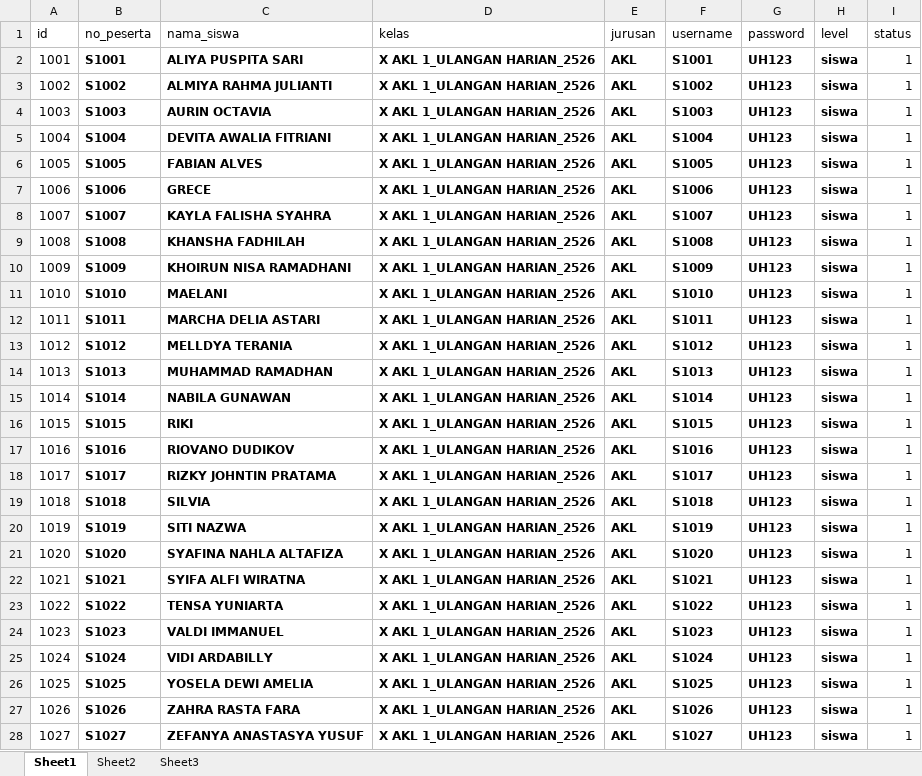
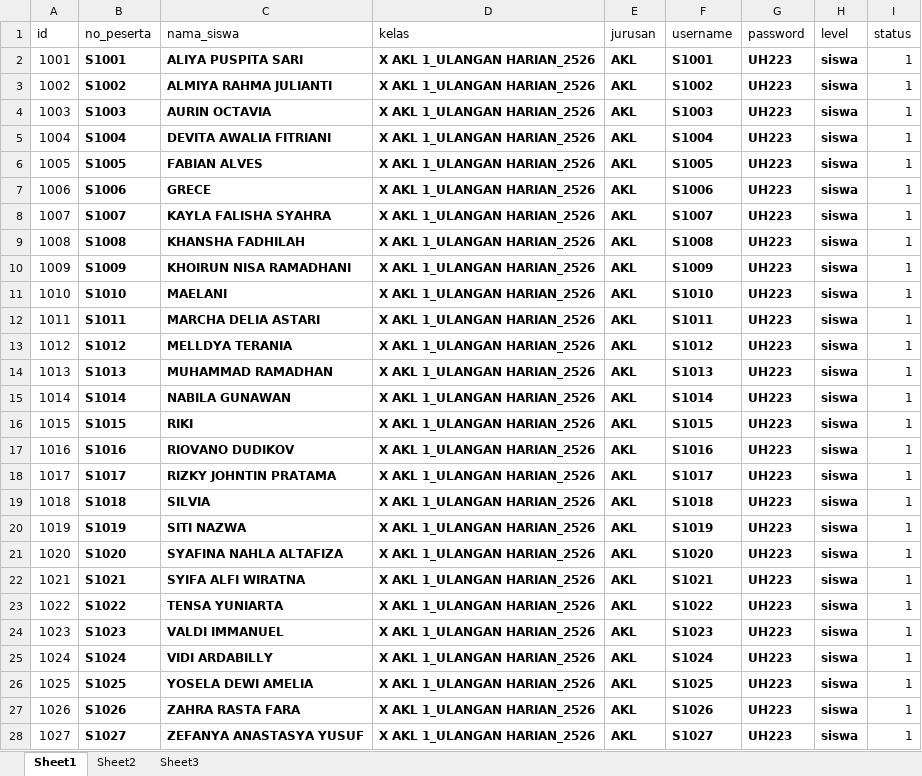
Before and after one commit to lancestrom/cbt2.6admin, an Excel workbook: temp_doc/PESERTA UJIAN FIX ADMIN.xlsx, sheet Sheet1, drawn as a sheet; only a part is shown; values as stored, in another font and other column widths than the file's, no borders; the diff covers the shown part only; the diff names each change by its address in the sheet, - before the commit and + after, or states it on an @@ line.

```diff
--- a/temp_doc/PESERTA UJIAN FIX ADMIN.xlsx (sheet Sheet1)
+++ b/temp_doc/PESERTA UJIAN FIX ADMIN.xlsx (sheet Sheet1)
-G2:G28 (password): UH123
+G2:G28 (password): UH223
```
Also changed, not shown: 695 edited cells elsewhere in this sheet, 1 other file.
